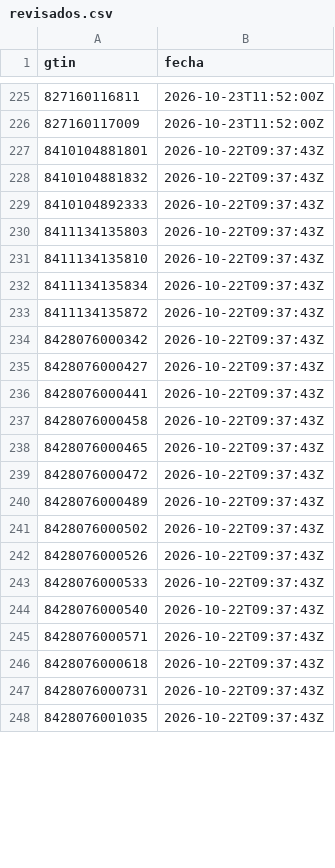
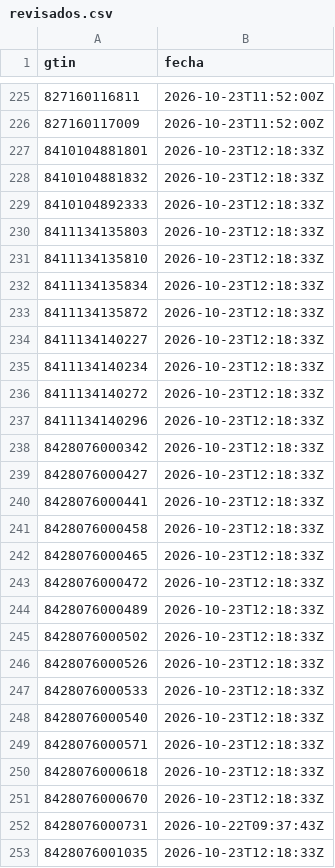
Before and after one commit to eroxfantasygtf-max/erox-competencia, a CSV file: revisados.csv, drawn as a sheet; only a part is shown, gaps mark what is left out; the diff covers the shown part only.

```diff
--- a/revisados.csv
+++ b/revisados.csv
@@ -226,23 +226,28 @@ gtin,fecha
 827160117009,2026-10-23T11:52:00Z
-8410104881801,2026-10-22T09:37:43Z
-8410104881832,2026-10-22T09:37:43Z
-8410104892333,2026-10-22T09:37:43Z
-8411134135803,2026-10-22T09:37:43Z
-8411134135810,2026-10-22T09:37:43Z
-8411134135834,2026-10-22T09:37:43Z
-8411134135872,2026-10-22T09:37:43Z
-8428076000342,2026-10-22T09:37:43Z
-8428076000427,2026-10-22T09:37:43Z
-8428076000441,2026-10-22T09:37:43Z
-8428076000458,2026-10-22T09:37:43Z
-8428076000465,2026-10-22T09:37:43Z
-8428076000472,2026-10-22T09:37:43Z
-8428076000489,2026-10-22T09:37:43Z
-8428076000502,2026-10-22T09:37:43Z
-8428076000526,2026-10-22T09:37:43Z
-8428076000533,2026-10-22T09:37:43Z
-8428076000540,2026-10-22T09:37:43Z
-8428076000571,2026-10-22T09:37:43Z
-8428076000618,2026-10-22T09:37:43Z
+8410104881801,2026-10-23T12:18:33Z
+8410104881832,2026-10-23T12:18:33Z
+8410104892333,2026-10-23T12:18:33Z
+8411134135803,2026-10-23T12:18:33Z
+8411134135810,2026-10-23T12:18:33Z
+8411134135834,2026-10-23T12:18:33Z
+8411134135872,2026-10-23T12:18:33Z
+8411134140227,2026-10-23T12:18:33Z
+8411134140234,2026-10-23T12:18:33Z
+8411134140272,2026-10-23T12:18:33Z
+8411134140296,2026-10-23T12:18:33Z
+8428076000342,2026-10-23T12:18:33Z
+8428076000427,2026-10-23T12:18:33Z
+8428076000441,2026-10-23T12:18:33Z
+8428076000458,2026-10-23T12:18:33Z
+8428076000465,2026-10-23T12:18:33Z
+8428076000472,2026-10-23T12:18:33Z
+8428076000489,2026-10-23T12:18:33Z
+8428076000502,2026-10-23T12:18:33Z
+8428076000526,2026-10-23T12:18:33Z
+8428076000533,2026-10-23T12:18:33Z
+8428076000540,2026-10-23T12:18:33Z
+8428076000571,2026-10-23T12:18:33Z
+8428076000618,2026-10-23T12:18:33Z
+8428076000670,2026-10-23T12:18:33Z
 8428076000731,2026-10-22T09:37:43Z
-8428076001035,2026-10-22T09:37:43Z
+8428076001035,2026-10-23T12:18:33Z
```
Also changed, not shown: 3 added rows and 3 edited cells elsewhere in this file, 3 other files.
